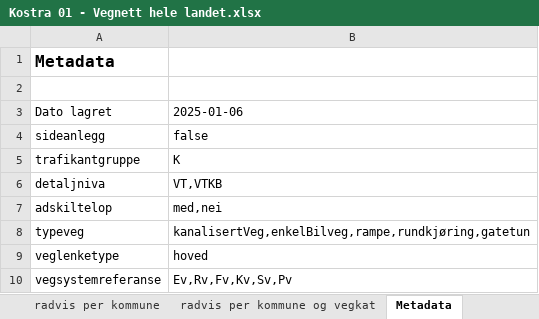
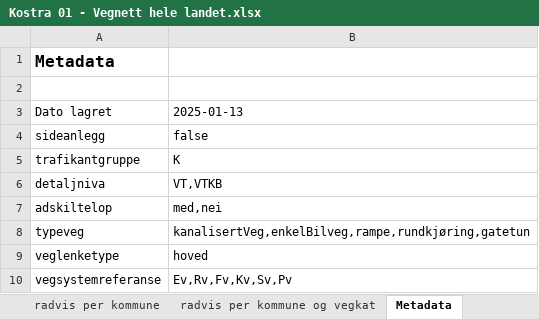
Before and after one commit to LtGlahn/kostrarapportering2024, an Excel workbook: kostraleveranse2024/Kostra 01 - Vegnett hele landet.xlsx, sheet Metadata, drawn as a sheet; values as stored, in another font and other column widths than the file's, no borders; the diff names each change by its address in the sheet, - before the commit and + after, or states it on an @@ line.

```diff
--- a/kostraleveranse2024/Kostra 01 - Vegnett hele landet.xlsx (sheet Metadata)
+++ b/kostraleveranse2024/Kostra 01 - Vegnett hele landet.xlsx (sheet Metadata)
-B3: 2025-01-06
+B3: 2025-01-13
```
Also changed, not shown: sheet Tabell kommuner, sheet radvis per kommune og vegkat, sheet radvis per kommune, 6 other files.
